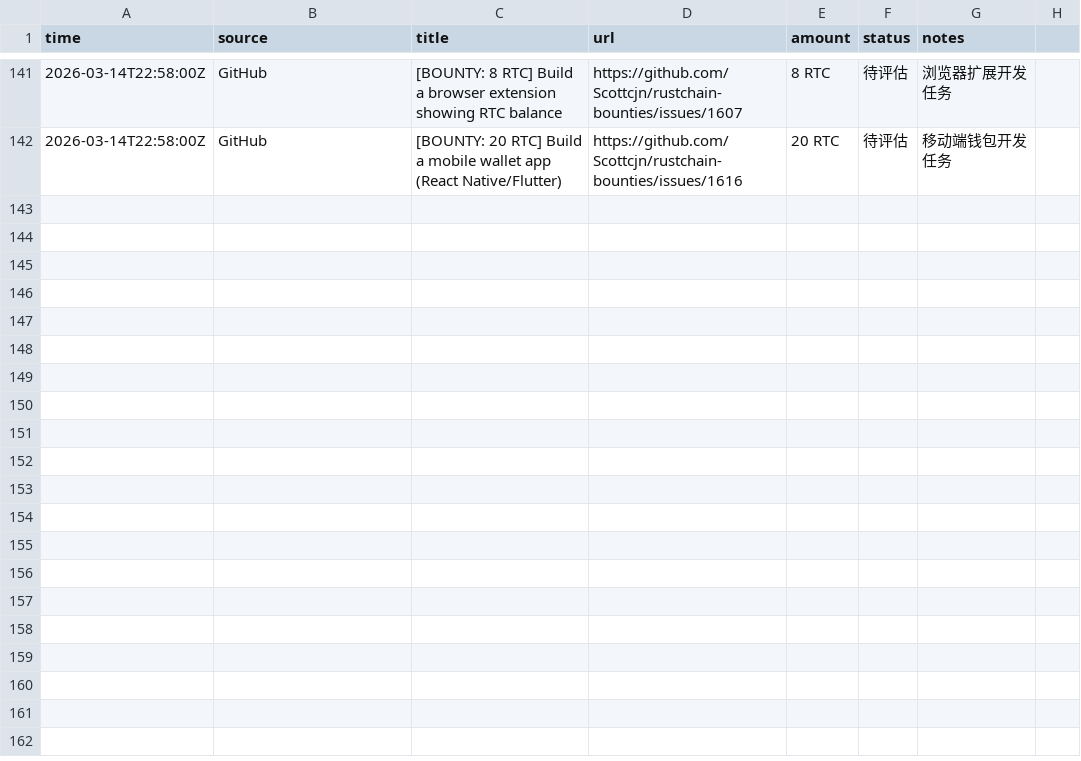
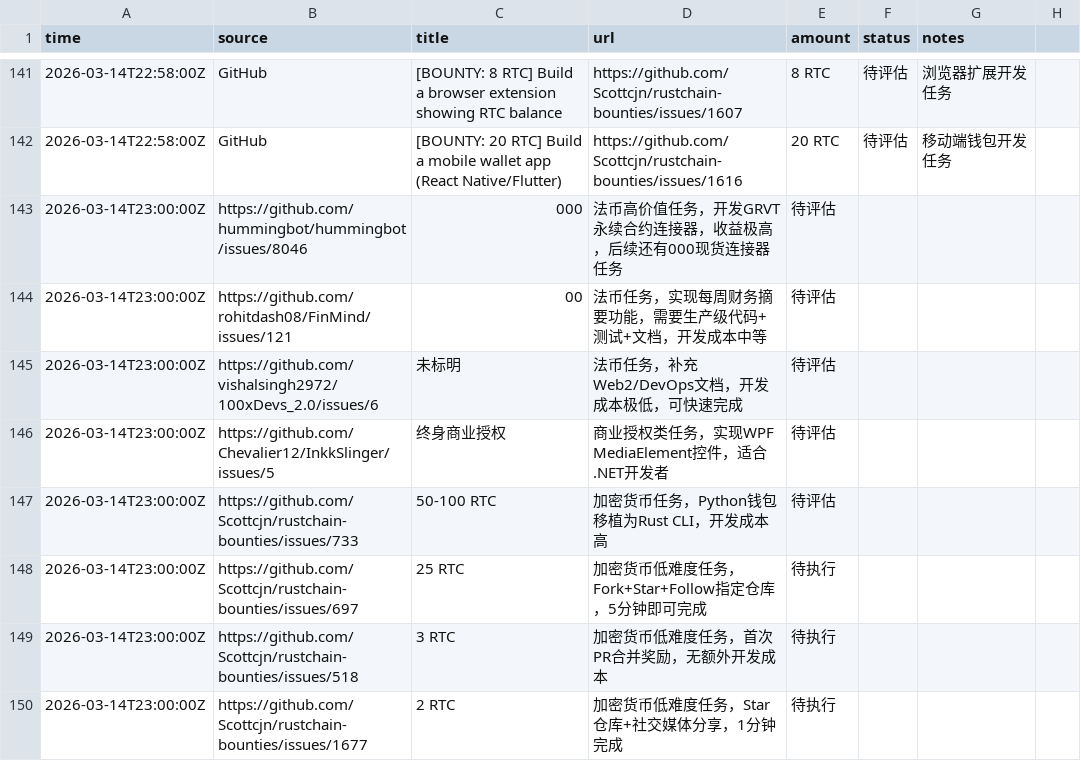
Before and after one commit to sungdark/bounty-tracker, a CSV file: bounties.csv, drawn as a sheet; only a part is shown, gaps mark what is left out; the diff names each change by its address in the sheet, - before the commit and + after, or states it on an @@ line.

Commit message:
Add 2026-03-14 23:00 bounty scan results: 8 new opportunities, 500 total potential reward

```diff
--- a/bounties.csv
+++ b/bounties.csv
+row 143: 2026-03-14T23:00:00Z | https://github.com/hummingbot/hummingbot/issues/8046 | 000 | 法币高价值任务，开发GRVT永续合约连接器，收益极高，后续还有000现货连接器任务 | 待评估
+row 144: 2026-03-14T23:00:00Z | https://github.com/rohitdash08/FinMind/issues/121 | 00 | 法币任务，实现每周财务摘要功能，需要生产级代码+测试+文档，开发成本中等 | 待评估
+row 145: 2026-03-14T23:00:00Z | https://github.com/vishalsingh2972/100xDevs_2.0/issues/6 | 未标明 | 法币任务，补充Web2/DevOps文档，开发成本极低，可快速完成 | 待评估
+row 146: 2026-03-14T23:00:00Z | https://github.com/Chevalier12/InkkSlinger/issues/5 | 终身商业授权 | 商业授权类任务，实现WPF MediaElement控件，适合.NET开发者 | 待评估
+row 147: 2026-03-14T23:00:00Z | https://github.com/Scottcjn/rustchain-bounties/issues/733 | 50-100 RTC | 加密货币任务，Python钱包移植为Rust CLI，开发成本高 | 待评估
+row 148: 2026-03-14T23:00:00Z | https://github.com/Scottcjn/rustchain-bounties/issues/697 | 25 RTC | 加密货币低难度任务，Fork+Star+Follow指定仓库，5分钟即可完成 | 待执行
+row 149: 2026-03-14T23:00:00Z | https://github.com/Scottcjn/rustchain-bounties/issues/518 | 3 RTC | 加密货币低难度任务，首次PR合并奖励，无额外开发成本 | 待执行
+row 150: 2026-03-14T23:00:00Z | https://github.com/Scottcjn/rustchain-bounties/issues/1677 | 2 RTC | 加密货币低难度任务，Star仓库+社交媒体分享，1分钟完成 | 待执行
```
